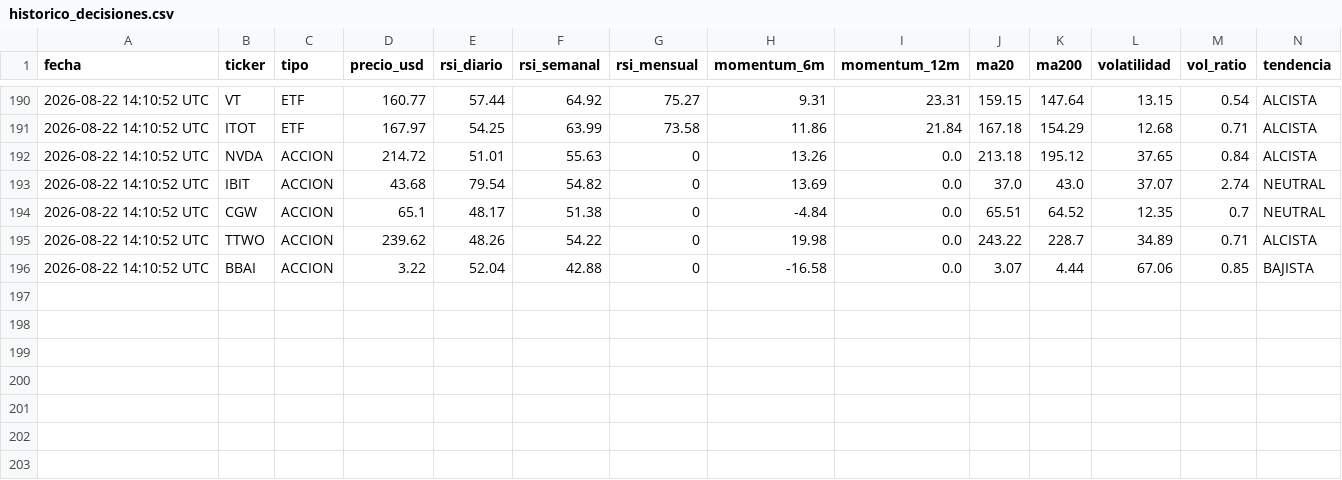
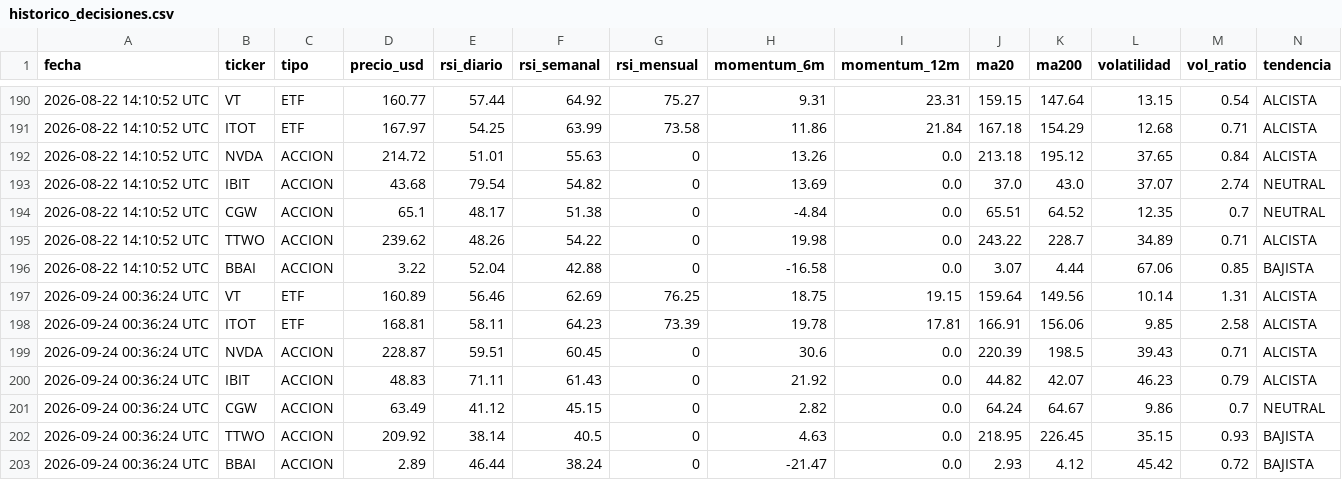
Before and after one commit to xZeroX9999x/Systema-R-I-C-O, a CSV file: historico_decisiones.csv, drawn as a sheet; only a part is shown, gaps mark what is left out; rows hold the shown columns only; the diff names each change by its address in the sheet, - before the commit and + after, or states it on an @@ line.

Commit message:
Log automático — 2026-09-24 00:36

```diff
--- a/historico_decisiones.csv
+++ b/historico_decisiones.csv
+row 197: 2026-09-24 00:36:24 UTC | VT | ETF | 160.89 | 56.46 | 62.69 | 76.25 | 18.75 | 19.15 | 159.64 | 149.56 | 10.14 | 1.31 | ALCISTA
+row 198: 2026-09-24 00:36:24 UTC | ITOT | ETF | 168.81 | 58.11 | 64.23 | 73.39 | 19.78 | 17.81 | 166.91 | 156.06 | 9.85 | 2.58 | ALCISTA
+row 199: 2026-09-24 00:36:24 UTC | NVDA | ACCION | 228.87 | 59.51 | 60.45 | 0 | 30.6 | 0.0 | 220.39 | 198.5 | 39.43 | 0.71 | ALCISTA
+row 200: 2026-09-24 00:36:24 UTC | IBIT | ACCION | 48.83 | 71.11 | 61.43 | 0 | 21.92 | 0.0 | 44.82 | 42.07 | 46.23 | 0.79 | ALCISTA
+row 201: 2026-09-24 00:36:24 UTC | CGW | ACCION | 63.49 | 41.12 | 45.15 | 0 | 2.82 | 0.0 | 64.24 | 64.67 | 9.86 | 0.7 | NEUTRAL
+row 202: 2026-09-24 00:36:24 UTC | TTWO | ACCION | 209.92 | 38.14 | 40.5 | 0 | 4.63 | 0.0 | 218.95 | 226.45 | 35.15 | 0.93 | BAJISTA
+row 203: 2026-09-24 00:36:24 UTC | BBAI | ACCION | 2.89 | 46.44 | 38.24 | 0 | -21.47 | 0.0 | 2.93 | 4.12 | 45.42 | 0.72 | BAJISTA
```
